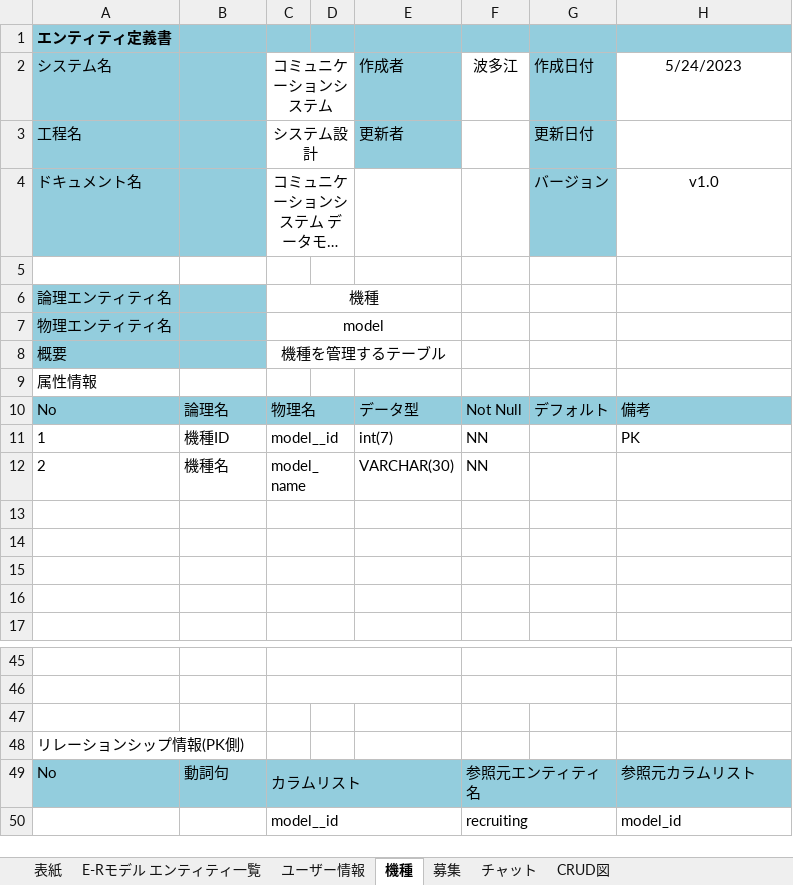
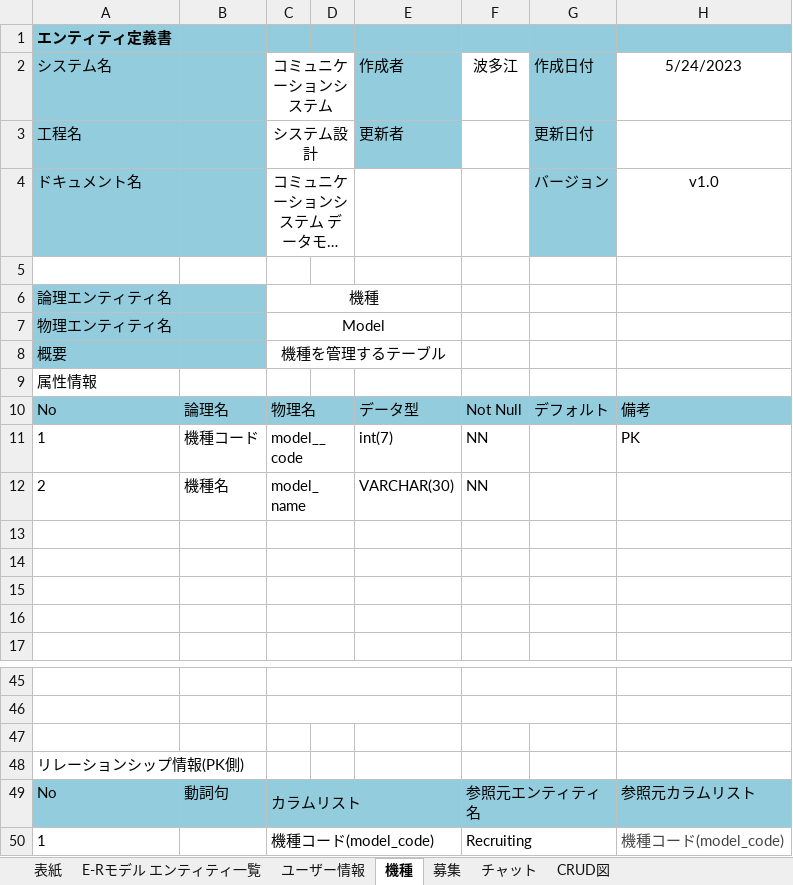
Before and after one commit to ASO2101155/team2, an Excel workbook: 03_DB設計書・機能設計書/2班_データベース設計書.xlsx, sheet 機種, drawn as a sheet; only a part is shown, gaps mark what is left out; long unchanged cells end in …; values as stored, in another font and other column widths than the file's, no borders; removed rows and columns are numbered as before the commit, all else as after; the diff names each change by its address in the sheet, - before the commit and + after, or states it on an @@ line.

```diff
--- a/03_DB設計書・機能設計書/2班_データベース設計書.xlsx (sheet 機種)
+++ b/03_DB設計書・機能設計書/2班_データベース設計書.xlsx (sheet 機種)
-C7 (コミュニケーションシステム): model
+C7 (コミュニケーションシステム): Model
-B11: 機種ID
+B11: 機種コード
-C11 (コミュニケーションシステム): model__id
+C11 (コミュニケーションシステム): model__code
-row 50:  |  | model__id |  |  | recruiting |  | model_id
+row 50: 1 |  | 機種コード(model_code) |  |  | Recruiting |  | 機種コード(model_code)
```
Also changed, not shown: sheet 募集, sheet チャット, sheet E-Rモデル エンティティ一覧, sheet ユーザー情報, sheet 表紙, charts or pictures.
